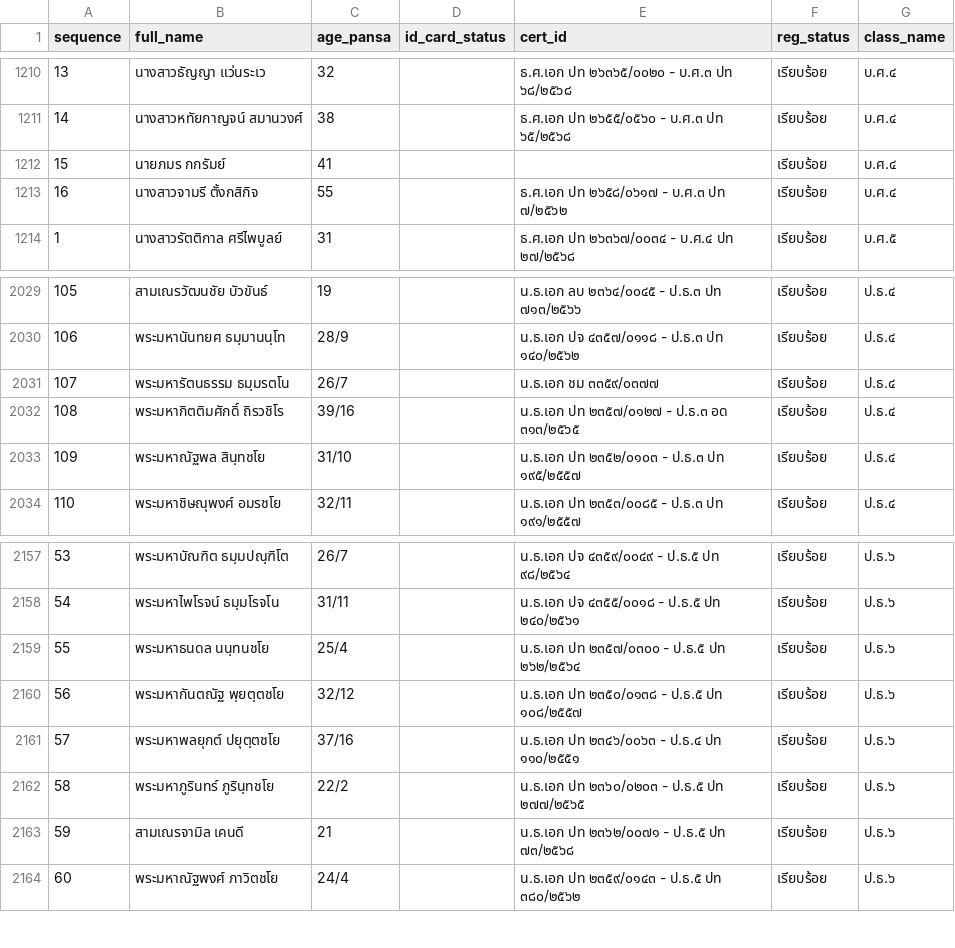
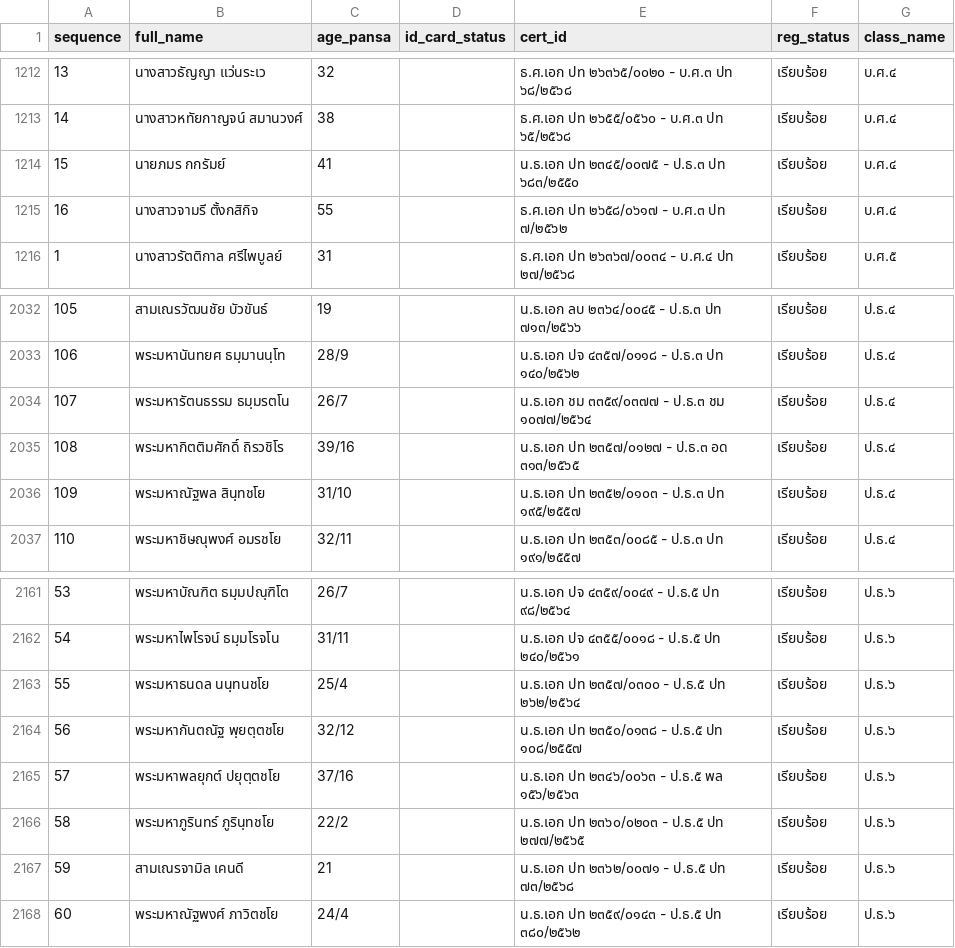
Before and after one commit to Kanjin22/pariyat-search-project, a CSV file: data/pariyat_applicants_data.csv, drawn as a sheet; only a part is shown, gaps mark what is left out; the diff covers the shown part only.

```diff
--- a/data/pariyat_applicants_data.csv
+++ b/data/pariyat_applicants_data.csv
@@ -1211,3 +1213,3 @@
 14,นางสาวหทัยกาญจน์ สมานวงศ์,38,,ธ.ศ.เอก ปท ๒๖๕๕/๐๕๖๐ - บ.ศ.๓ ปท ๖๕/๒๕๖๘,เรียบร้อย,บ.ศ.๔
-15,นายภมร กกรัมย์,41,,,เรียบร้อย,บ.ศ.๔
+15,นายภมร กกรัมย์,41,,น.ธ.เอก ปท ๒๓๔๕/๐๐๗๕ - ป.ธ.๓ ปท ๖๘๓/๒๕๕๐,เรียบร้อย,บ.ศ.๔
 16,นางสาวจามรี ตั้งกสิกิจ,55,,ธ.ศ.เอก ปท ๒๖๕๘/๐๖๑๗ - บ.ศ.๓ ปท ๗/๒๕๖๒,เรียบร้อย,บ.ศ.๔
@@ -2030,3 +2033,3 @@
 106,พระมหานันทยศ ธมฺมานนฺโท,28/9,,น.ธ.เอก ปจ ๔๓๕๗/๐๑๑๘ - ป.ธ.๓ ปท ๑๔๐/๒๕๖๒,เรียบร้อย,ป.ธ.๔
-107,พระมหารัตนธรรม ธมฺมรตโน,26/7,,น.ธ.เอก ชม ๓๓๕๙/๐๓๗๗,เรียบร้อย,ป.ธ.๔
+107,พระมหารัตนธรรม ธมฺมรตโน,26/7,,น.ธ.เอก ชม ๓๓๕๙/๐๓๗๗ - ป.ธ.๓ ชม ๑๐๗๗/๒๕๖๔,เรียบร้อย,ป.ธ.๔
 108,พระมหากิตติมศักดิ์ ถิรวชิโร,39/16,,น.ธ.เอก ปท ๒๓๕๗/๐๑๒๗ - ป.ธ.๓ อด ๓๑๓/๒๕๖๕,เรียบร้อย,ป.ธ.๔
@@ -2160,3 +2164,3 @@
 56,พระมหากันตณัฐ พฺยตฺตชโย,32/12,,น.ธ.เอก ปท ๒๓๕๐/๐๑๓๘ - ป.ธ.๕ ปท ๑๐๘/๒๕๕๗,เรียบร้อย,ป.ธ.๖
-57,พระมหาพลยุกต์ ปยุตฺตชโย,37/16,,น.ธ.เอก ปท ๒๓๔๖/๐๐๖๓ - ป.ธ.๔ ปท ๑๑๐/๒๕๕๑,เรียบร้อย,ป.ธ.๖
+57,พระมหาพลยุกต์ ปยุตฺตชโย,37/16,,น.ธ.เอก ปท ๒๓๔๖/๐๐๖๓ - ป.ธ.๕ พล ๑๕๖/๒๕๖๓,เรียบร้อย,ป.ธ.๖
 58,พระมหาภูรินทร์ ภูรินฺทชโย,22/2,,น.ธ.เอก ปท ๒๓๖๐/๐๒๐๓ - ป.ธ.๕ ปท ๒๗๗/๒๕๖๕,เรียบร้อย,ป.ธ.๖
```
Also changed, not shown: 5 added rows and 2 edited cells elsewhere in this file, 1 other file.
